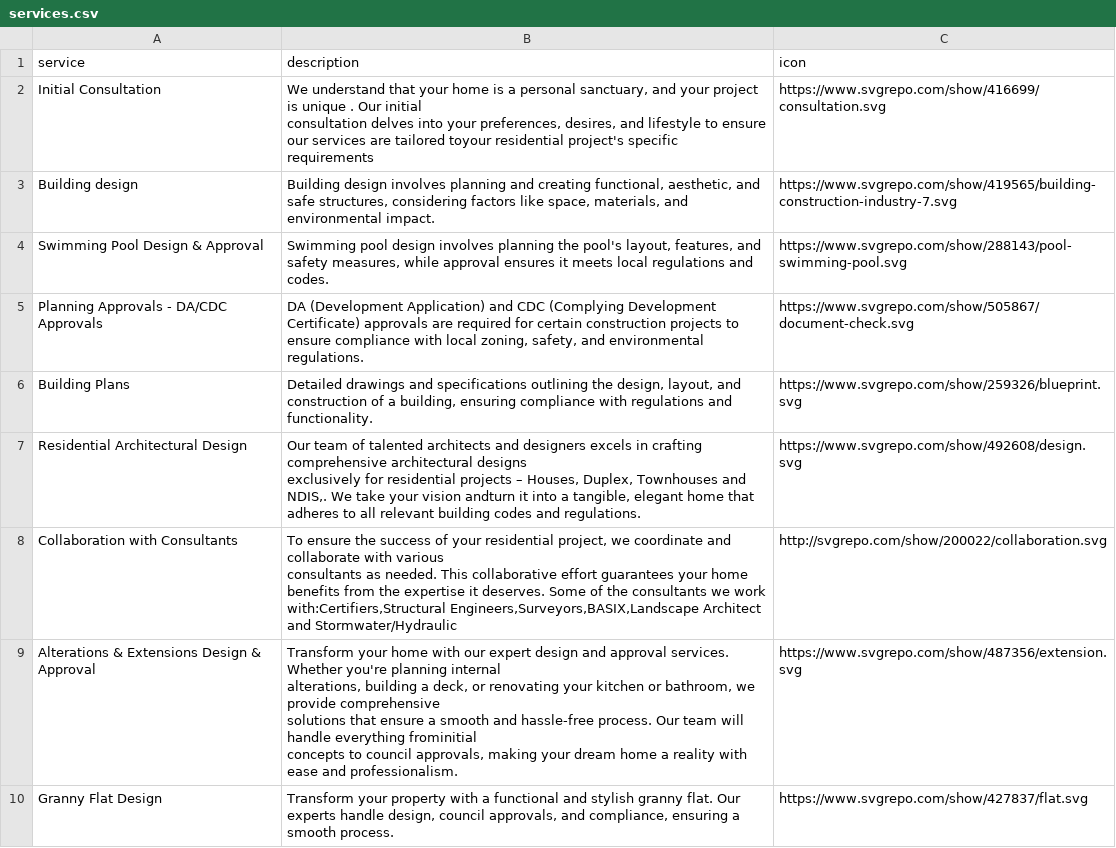
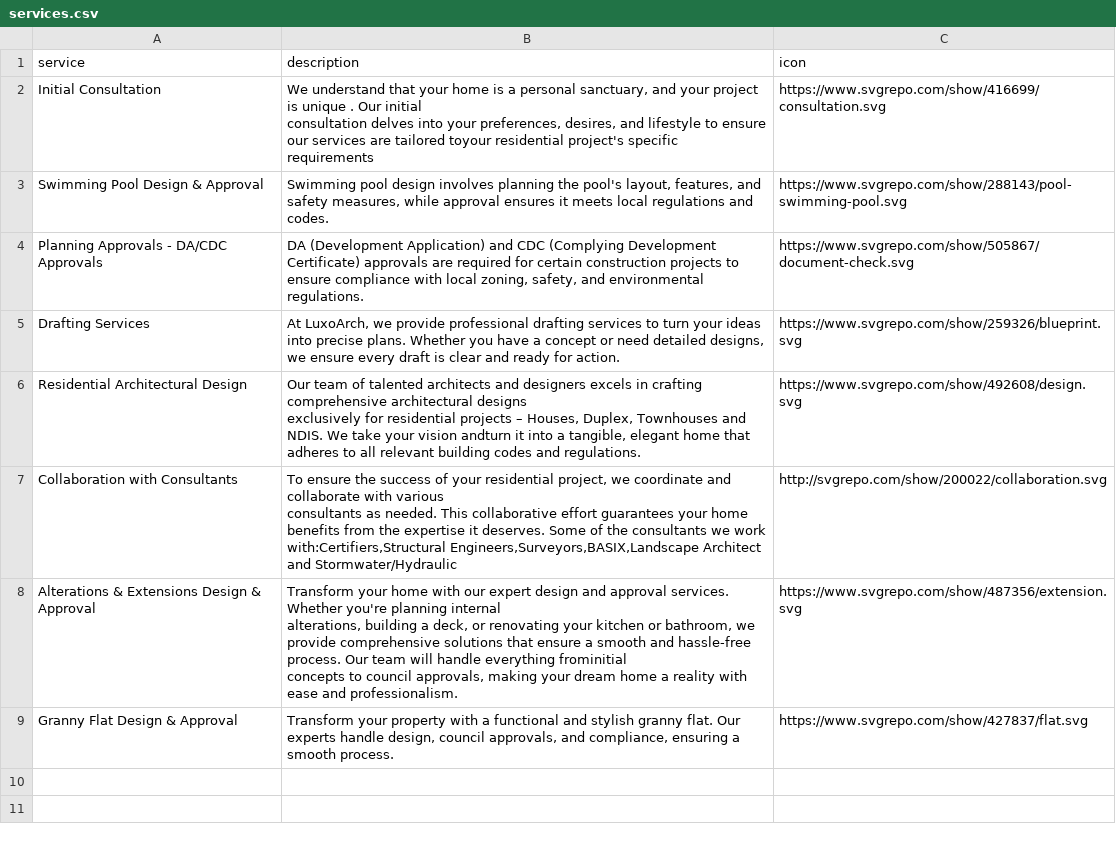
Before and after one commit to luxoarch/assets, a CSV file: services.csv, drawn as a sheet.

Commit message:
Update services.csv

```diff
--- a/services.csv
+++ b/services.csv
@@ -3,14 +3,12 @@ Initial Consultation,"We understand that your home is a personal sanctuary, and
 consultation delves into your preferences, desires, and lifestyle to ensure our services are tailored toyour residential project's specific requirements",https://www.svgrepo.com/show/416699/consultation.svg
-Building design,"Building design involves planning and creating functional, aesthetic, and safe structures, considering factors like space, materials, and environmental impact.",https://www.svgrepo.com/show/419565/building-construction-industry-7.svg
 Swimming Pool Design & Approval,"Swimming pool design involves planning the pool's layout, features, and safety measures, while approval ensures it meets local regulations and codes.",https://www.svgrepo.com/show/288143/pool-swimming-pool.svg
 Planning Approvals - DA/CDC Approvals,"DA (Development Application) and CDC (Complying Development Certificate) approvals are required for certain construction projects to ensure compliance with local zoning, safety, and environmental regulations. ",https://www.svgrepo.com/show/505867/document-check.svg
-Building Plans,"Detailed drawings and specifications outlining the design, layout, and construction of a building, ensuring compliance with regulations and functionality.",https://www.svgrepo.com/show/259326/blueprint.svg
-Residential Architectural Design,"Our team of talented architects and designers excels in crafting comprehensive architectural designs
-exclusively for residential projects – Houses, Duplex, Townhouses and NDIS,. We take your vision andturn it into a tangible, elegant home that adheres to all relevant building codes and regulations.",https://www.svgrepo.com/show/492608/design.svg
+Drafting Services,"At LuxoArch, we provide professional drafting services to turn your ideas into precise plans. Whether you have a concept or need detailed designs, we ensure every draft is clear and ready for action.",https://www.svgrepo.com/show/259326/blueprint.svg
+Residential Architectural Design,"Our team of talented architects and designers excels in crafting comprehensive architectural designs
+exclusively for residential projects – Houses, Duplex, Townhouses and NDIS. We take your vision andturn it into a tangible, elegant home that adheres to all relevant building codes and regulations.",https://www.svgrepo.com/show/492608/design.svg
 Collaboration with Consultants,"To ensure the success of your residential project, we coordinate and collaborate with various
 consultants as needed. This collaborative effort guarantees your home benefits from the expertise it deserves. Some of the consultants we work with:Certifiers,Structural Engineers,Surveyors,BASIX,Landscape Architect and Stormwater/Hydraulic",http://svgrepo.com/show/200022/collaboration.svg
-Alterations & Extensions Design & Approval ,"Transform your home with our expert design and approval services. Whether you're planning internal
-alterations, building a deck, or renovating your kitchen or bathroom, we provide comprehensive
-solutions that ensure a smooth and hassle-free process. Our team will handle everything frominitial
-concepts to council approvals, making your dream home a reality with ease and professionalism.",https://www.svgrepo.com/show/487356/extension.svg
-Granny Flat Design,"Transform your property with a functional and stylish granny flat. Our experts handle design, council approvals, and compliance, ensuring a smooth process.",https://www.svgrepo.com/show/427837/flat.svg
+Alterations & Extensions Design & Approval ,"Transform your home with our expert design and approval services. Whether you're planning internal
+alterations, building a deck, or renovating your kitchen or bathroom, we provide comprehensive solutions that ensure a smooth and hassle-free process. Our team will handle everything frominitial
+concepts to council approvals, making your dream home a reality with ease and professionalism.",https://www.svgrepo.com/show/487356/extension.svg
+Granny Flat Design & Approval,"Transform your property with a functional and stylish granny flat. Our experts handle design, council approvals, and compliance, ensuring a smooth process.",https://www.svgrepo.com/show/427837/flat.svg
```
